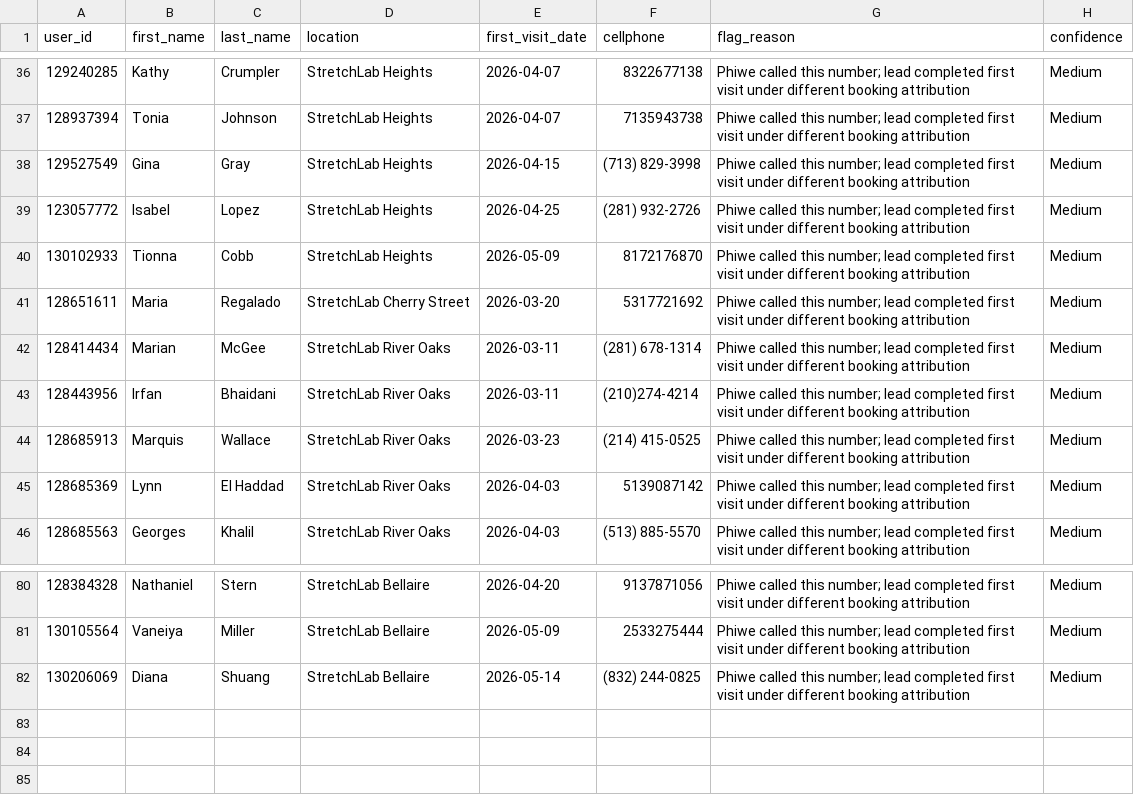
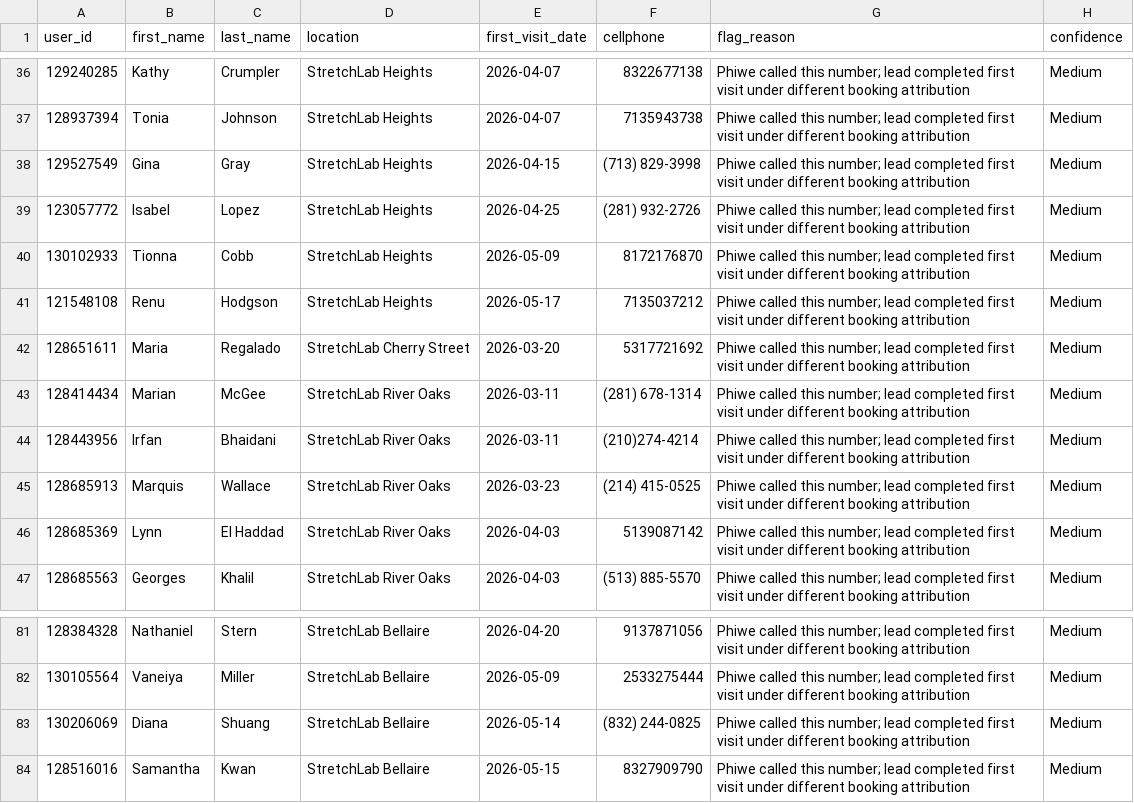
Before and after one commit to thamsanqakekana-tech/stretchlab-dashboard, a CSV file: dashboard/public/data/phiwe_unattributed_flags.csv, drawn as a sheet; only a part is shown, gaps mark what is left out.

```diff
--- a/dashboard/public/data/phiwe_unattributed_flags.csv
+++ b/dashboard/public/data/phiwe_unattributed_flags.csv
@@ -40,2 +40,3 @@ user_id,first_name,last_name,location,first_visit_date,cellphone,flag_reason,con
 130102933,Tionna,Cobb,StretchLab Heights,2026-05-09,8172176870,Phiwe called this number; lead completed first visit under different booking attribution,Medium
+121548108,Renu,Hodgson,StretchLab Heights,2026-05-17,7135037212,Phiwe called this number; lead completed first visit under different booking attribution,Medium
 128651611,Maria,Regalado,StretchLab Cherry Street,2026-03-20,5317721692,Phiwe called this number; lead completed first visit under different booking attribution,Medium
@@ -82 +83,2 @@ user_id,first_name,last_name,location,first_visit_date,cellphone,flag_reason,con
 130206069,Diana,Shuang,StretchLab Bellaire,2026-05-14,(832) 244-0825,Phiwe called this number; lead completed first visit under different booking attribution,Medium
+128516016,Samantha,Kwan,StretchLab Bellaire,2026-05-15,8327909790,Phiwe called this number; lead completed first visit under different booking attribution,Medium
```
Also changed, not shown: dashboard/public/data/phiwe_bookings.csv, dashboard/public/data/phiwe_cancellation_analysis.csv, 23 other files.
